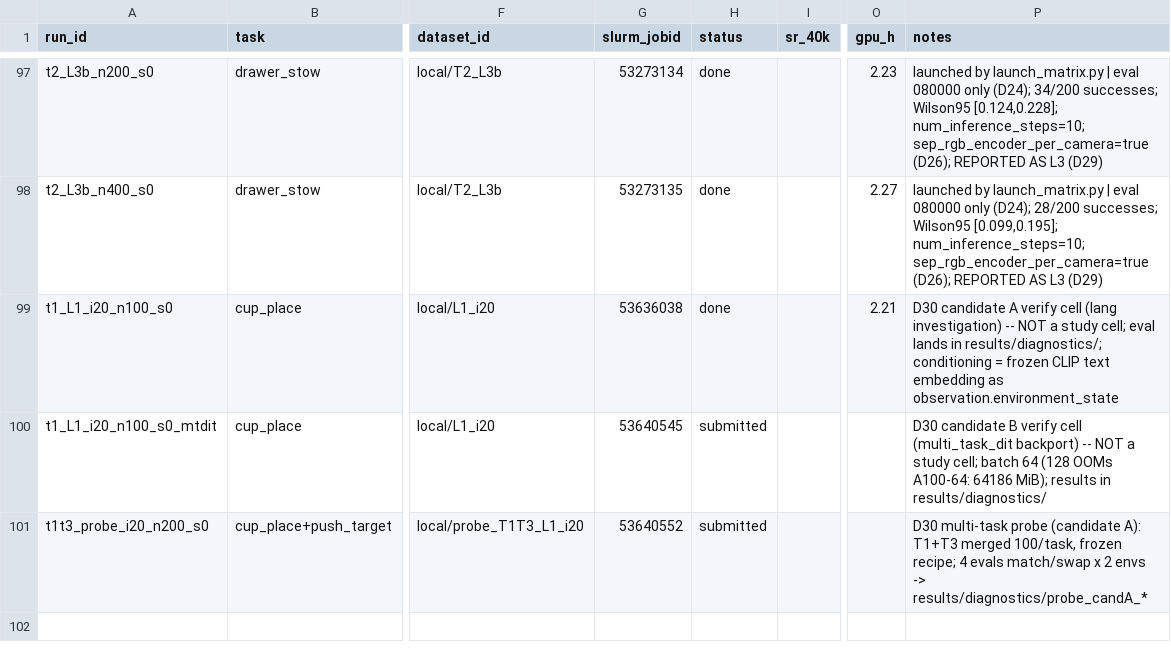
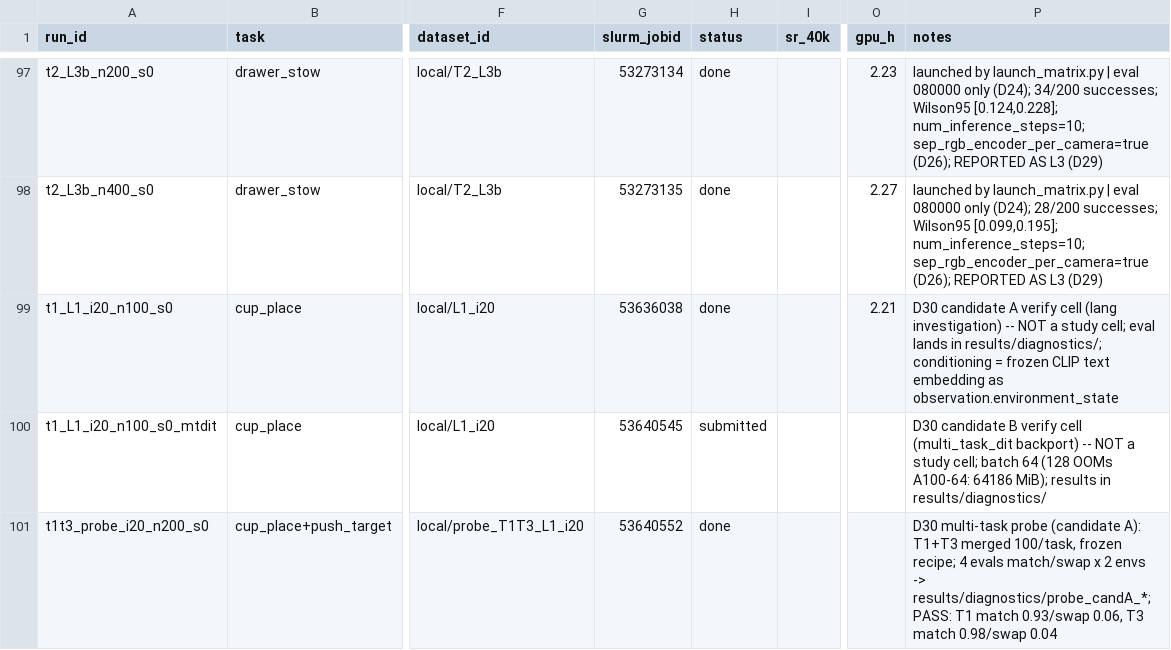
Before and after one commit to OliEfr/cost_of_generality, a CSV file: experiments/registry.csv, drawn as a sheet; only a part is shown, gaps mark what is left out; the diff names each change by its address in the sheet, - before the commit and + after, or states it on an @@ line.

```diff
--- a/experiments/registry.csv
+++ b/experiments/registry.csv
-H101 (status): submitted
+H101 (status): done
-P101 (notes): …envs -> results/diagnostics/probe_candA_*
+P101 (notes): …envs -> results/diagnostics/probe_candA_*; PASS: T1 match 0.93/swap 0.06, T3 match 0.98/swap 0.04
```
Also changed, not shown: 1 other file.
